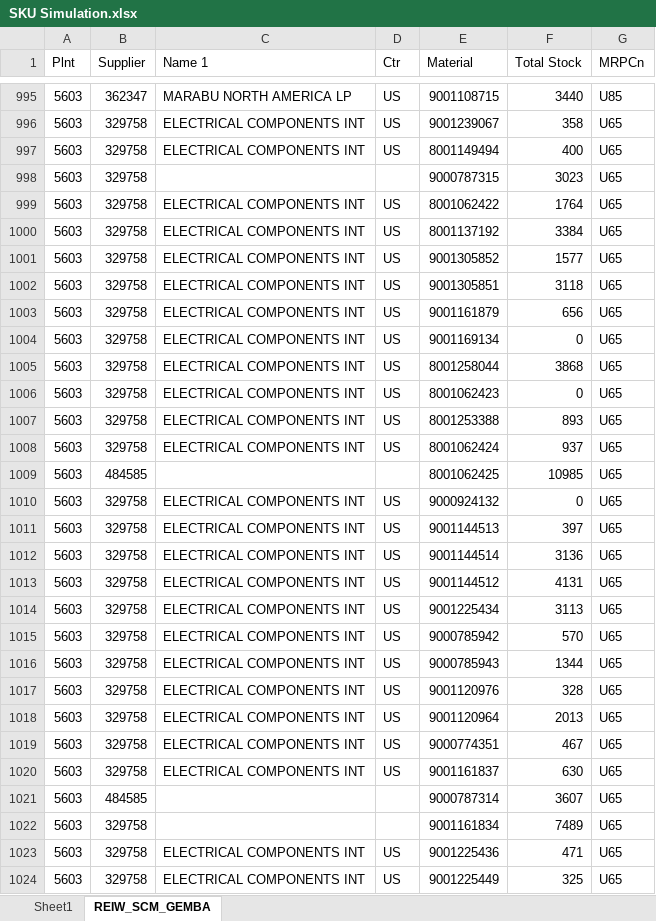
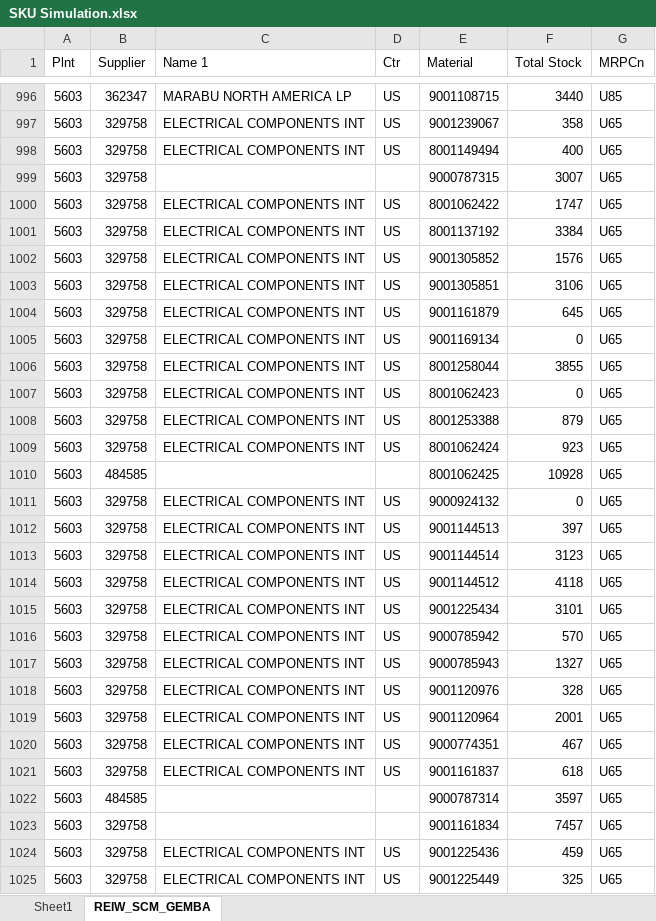
Before and after one commit to RanbirBSH/SNb-SCM, an Excel workbook: SKU Simulation.xlsx, sheet REIW_SCM_GEMBA, drawn as a sheet; only a part is shown, gaps mark what is left out; values as stored, in another font and other column widths than the file's, no borders; table styles not drawn; addresses are those after the commit; the diff covers the shown part only; the diff names each change by its address in the sheet, - before the commit and + after, or states it on an @@ line.

```diff
--- a/SKU Simulation.xlsx (sheet REIW_SCM_GEMBA)
+++ b/SKU Simulation.xlsx (sheet REIW_SCM_GEMBA)
-F999 (Total Stock): 3023
+F999 (Total Stock): 3007
-F1000 (Total Stock): 1764
+F1000 (Total Stock): 1747
-F1002 (Total Stock): 1577
+F1002 (Total Stock): 1576
-F1003 (Total Stock): 3118
+F1003 (Total Stock): 3106
-F1004 (Total Stock): 656
+F1004 (Total Stock): 645
-F1006 (Total Stock): 3868
+F1006 (Total Stock): 3855
-F1008 (Total Stock): 893
+F1008 (Total Stock): 879
-F1009 (Total Stock): 937
+F1009 (Total Stock): 923
-F1010 (Total Stock): 10985
+F1010 (Total Stock): 10928
-F1013 (Total Stock): 3136
+F1013 (Total Stock): 3123
-F1014 (Total Stock): 4131
+F1014 (Total Stock): 4118
-F1015 (Total Stock): 3113
+F1015 (Total Stock): 3101
-F1017 (Total Stock): 1344
+F1017 (Total Stock): 1327
-F1019 (Total Stock): 2013
+F1019 (Total Stock): 2001
-F1021 (Total Stock): 630
+F1021 (Total Stock): 618
-F1022 (Total Stock): 3607
+F1022 (Total Stock): 3597
-F1023 (Total Stock): 7489
+F1023 (Total Stock): 7457
-F1024 (Total Stock): 471
+F1024 (Total Stock): 459
```
Also changed, not shown: 2 added rows, 3 removed rows, 1 moved row and 876 edited cells elsewhere in this sheet, sheet Sheet1.
